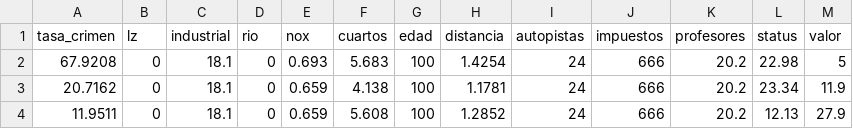
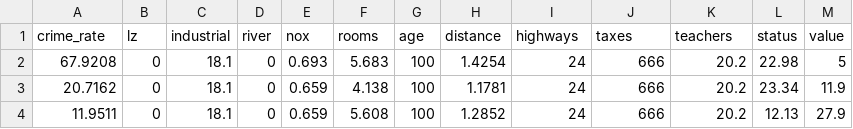
Before and after one commit to jhonnierandrey/jupyter, a CSV file: data/housing_test.csv, drawn as a sheet; only a part is shown.

```diff
--- a/data/housing_test.csv
+++ b/data/housing_test.csv
@@ -1,2 +1,2 @@
-"tasa_crimen","lz","industrial","rio","nox","cuartos","edad","distancia","autopistas","impuestos","profesores","status","valor"
+"crime_rate","lz","industrial","river","nox","rooms","age","distance","highways","taxes","teachers","status","value"
 67.9208,0,18.1,0,0.693,5.683,100,1.4254,24,666,20.2,22.98,5
```
Also changed, not shown: 6 other files.
